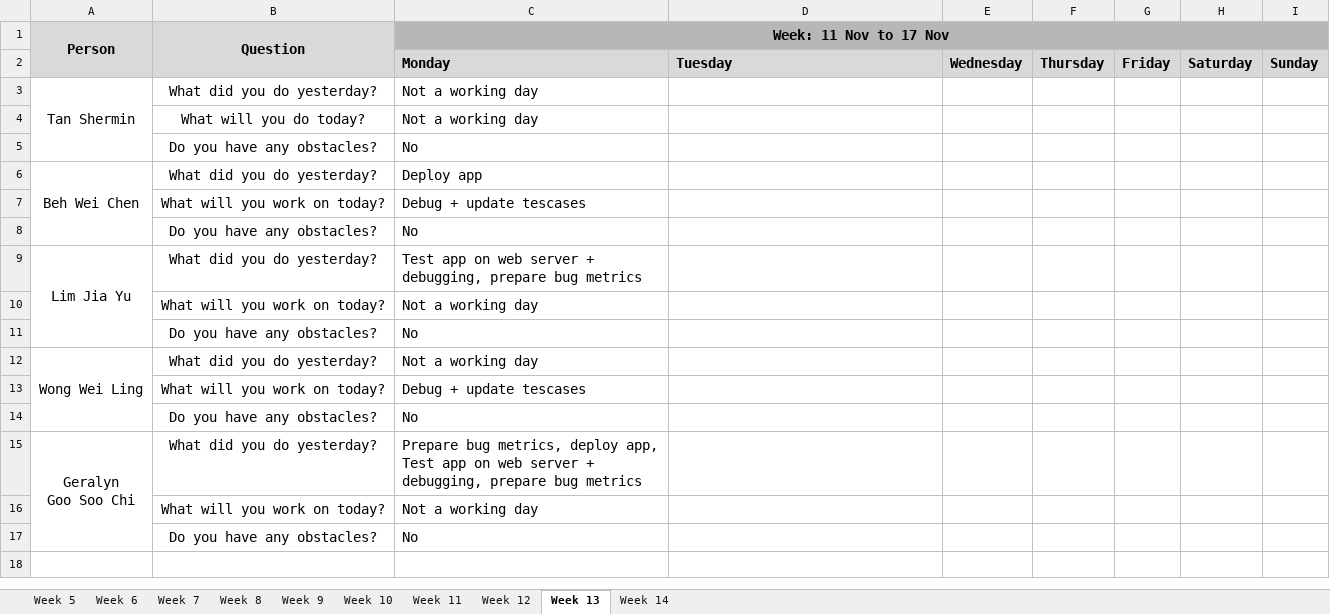
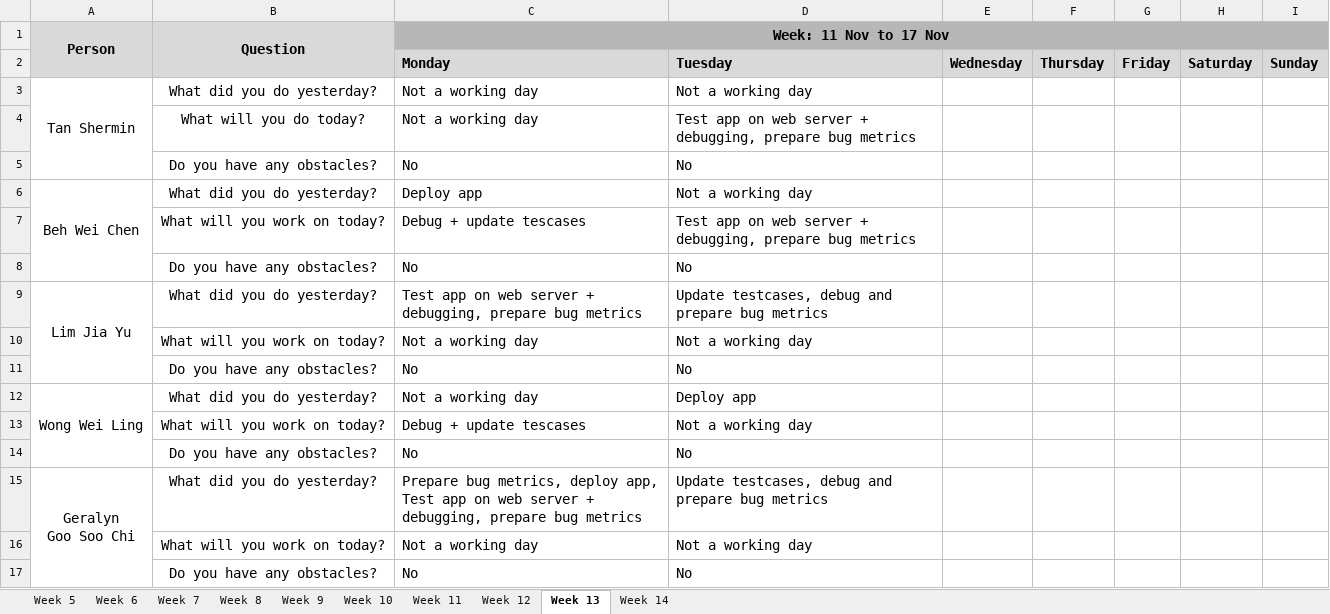
Before and after one commit to weichen-0/Bidding-Online-System, an Excel workbook: metrics/du.xlsx, sheet Week 13, drawn as a sheet; values as stored, in another font and other column widths than the file's, no borders; the diff names each change by its address in the sheet, - before the commit and + after, or states it on an @@ line.

Commit message:
Update du.xlsx (12 Nov)

```diff
--- a/metrics/du.xlsx (sheet Week 13)
+++ b/metrics/du.xlsx (sheet Week 13)
-D3: (empty)
+D3: Not a working day
-D4: (empty)
+D4: Test app on web server + debugging, prepare bug metrics
-D5: (empty)
+D5: No
-D6: (empty)
+D6: Not a working day
-D7: (empty)
+D7: Test app on web server + debugging, prepare bug metrics
-D8: (empty)
+D8: No
-D9: (empty)
+D9: Update testcases, debug and prepare bug metrics
-D10: (empty)
+D10: Not a working day
-D11: (empty)
+D11: No
-D12: (empty)
+D12: Deploy app
-D13: (empty)
+D13: Not a working day
-D14: (empty)
+D14: No
-D15: (empty)
+D15: Update testcases, debug and prepare bug metrics
-D16: (empty)
+D16: Not a working day
-D17: (empty)
+D17: No
```
